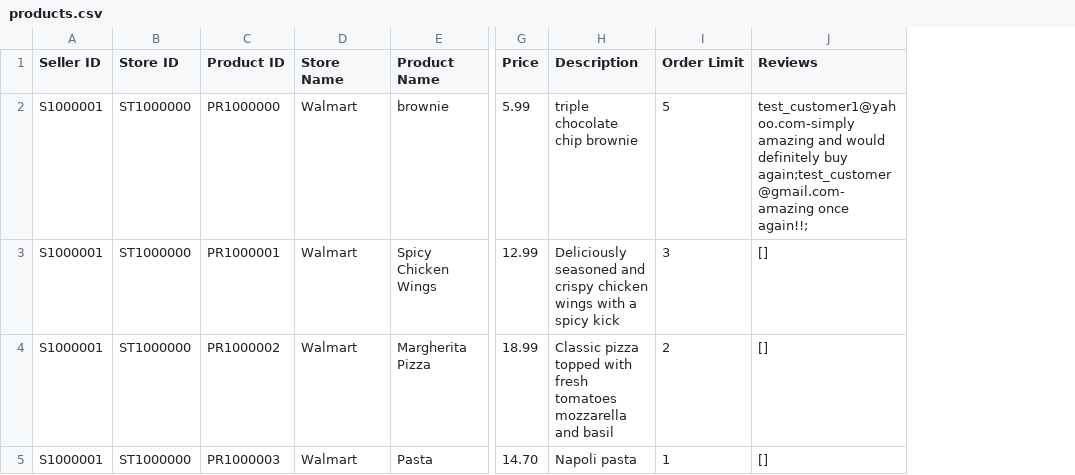
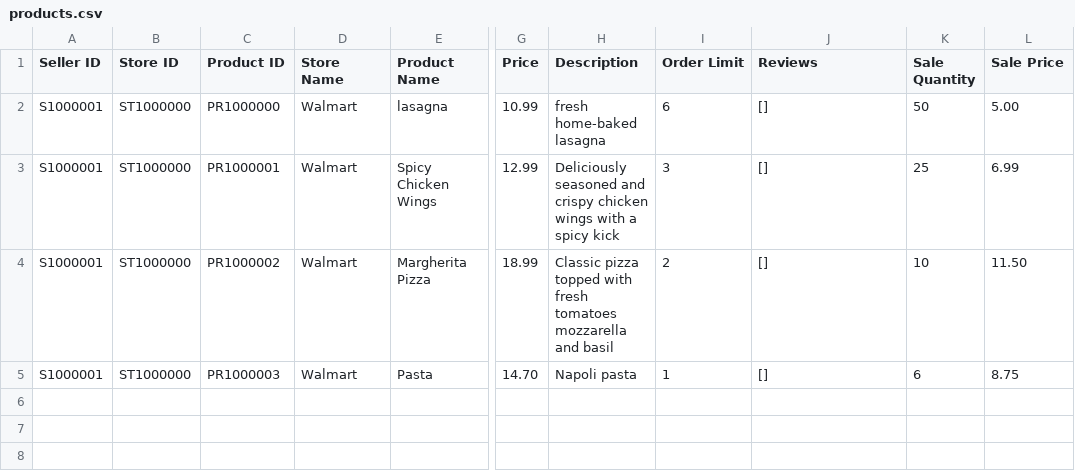
Before and after one commit to SXV357/Online-Product-Marketplace, a CSV file: databases/products.csv, drawn as a sheet; only a part is shown, gaps mark what is left out; the diff names each change by its address in the sheet, - before the commit and + after, or states it on an @@ line.

Commit message:
sellers can host product sales until a given number is sold

```diff
--- a/databases/products.csv
+++ b/databases/products.csv
+column K (Sale Quantity), rows 2-5: 50 | 25 | 10 | 6
+column L (Sale Price), rows 2-5: 5.00 | 6.99 | 11.50 | 8.75
-E2 (Product Name): brownie
+E2 (Product Name): lasagna
-G2 (Price): 5.99
+G2 (Price): 10.99
-H2 (Description): triple chocolate chip brownie
+H2 (Description): fresh home-baked lasagna
-I2 (Order Limit): 5
+I2 (Order Limit): 6
-J2 (Reviews): test_customer1@yahoo.com-simply amazing and would definitely buy again;test_customer@gmail.com-amazing once again!!;
+J2 (Reviews): []
```
Also changed, not shown: ProductsToImport.csv, 8 other files.
